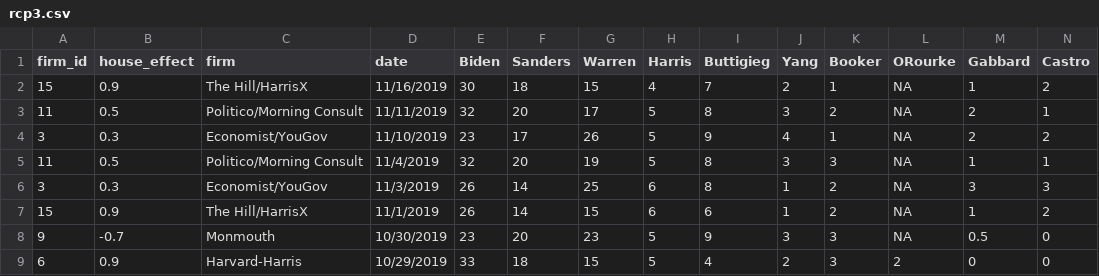
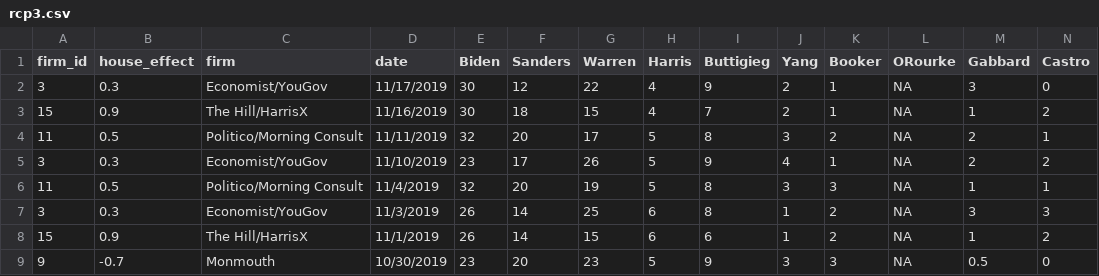
Before and after one commit to McCartneyAC/average_of_polls, a CSV file: rcp3.csv, drawn as a sheet; only a part is shown; the shorter side is filled out with more unchanged rows; rows hold the shown columns only; the diff names each change by its address in the sheet, - before the commit and + after, or states it on an @@ line.

Commit message:
Add files via upload

```diff
--- a/rcp3.csv
+++ b/rcp3.csv
+row 2: 3 | 0.3 | Economist/YouGov | 11/17/2019 | 30 | 12 | 22 | 4 | 9 | 2 | 1 | NA | 3 | 0
```
